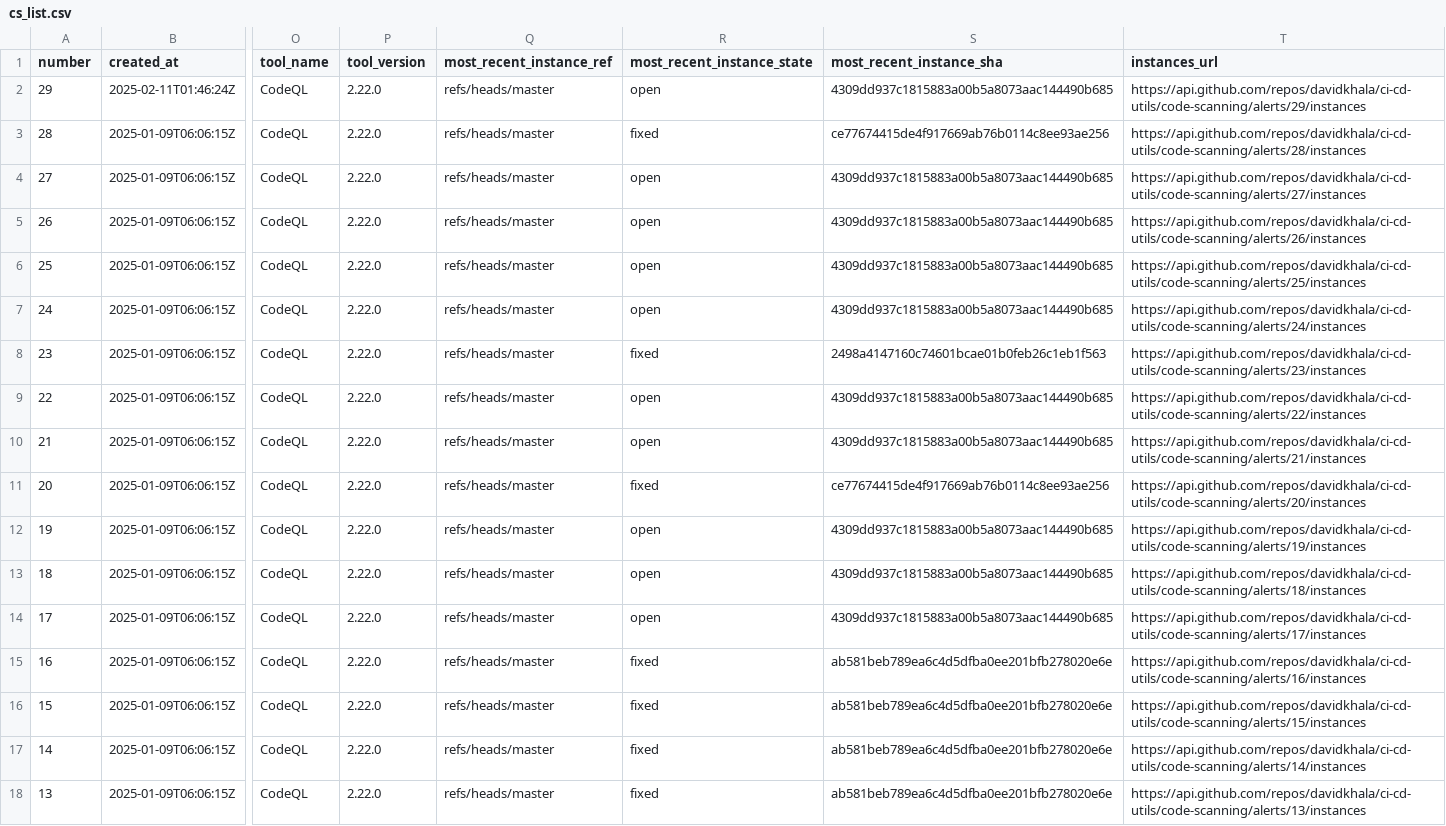
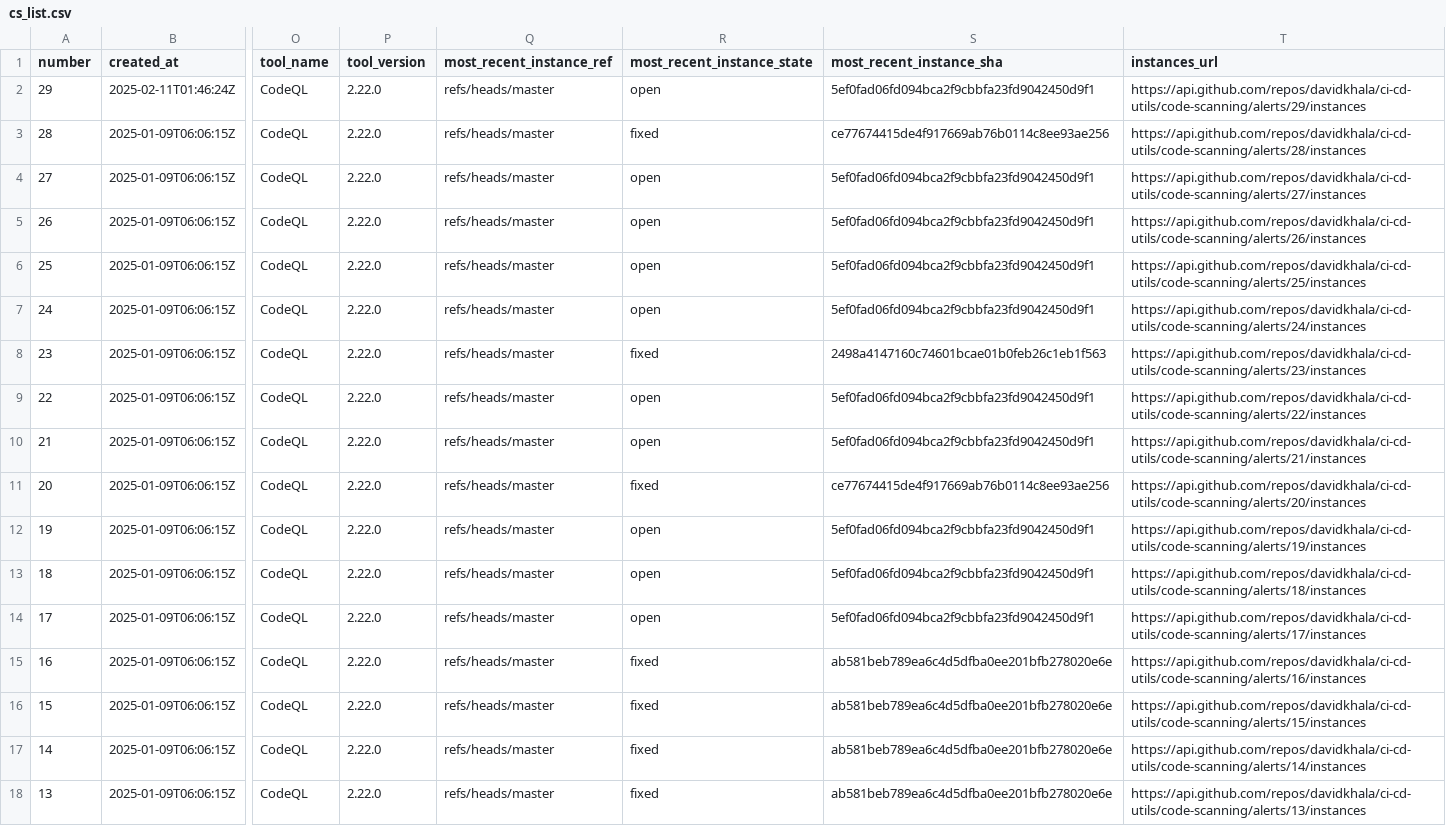
Before and after one commit to davidkhala/ci-cd-utils, a CSV file: .github/security/cs_list.csv, drawn as a sheet; only a part is shown, gaps mark what is left out; the diff names each change by its address in the sheet, - before the commit and + after, or states it on an @@ line.

Commit message:
Flat: latest data (2025-06-30T22:37:26.867Z) {   "date": "2025-06-30T22:37:26.867Z",   "files": [     {       "name": ".github/security/cs_list.csv",       "deltaBytes": 0,       "source": "http://localhost:8000/cs_list.csv"     }   ] }

```diff
--- a/.github/security/cs_list.csv
+++ b/.github/security/cs_list.csv
-S2 (most_recent_instance_sha): 4309dd937c1815883a00b5a8073aac144490b685
+S2 (most_recent_instance_sha): 5ef0fad06fd094bca2f9cbbfa23fd9042450d9f1
-S4:S7 (most_recent_instance_sha): 4309dd937c1815883a00b5a8073aac144490b685
+S4:S7 (most_recent_instance_sha): 5ef0fad06fd094bca2f9cbbfa23fd9042450d9f1
-S9:S10 (most_recent_instance_sha): 4309dd937c1815883a00b5a8073aac144490b685
+S9:S10 (most_recent_instance_sha): 5ef0fad06fd094bca2f9cbbfa23fd9042450d9f1
-S12:S14 (most_recent_instance_sha): 4309dd937c1815883a00b5a8073aac144490b685
+S12:S14 (most_recent_instance_sha): 5ef0fad06fd094bca2f9cbbfa23fd9042450d9f1
```
